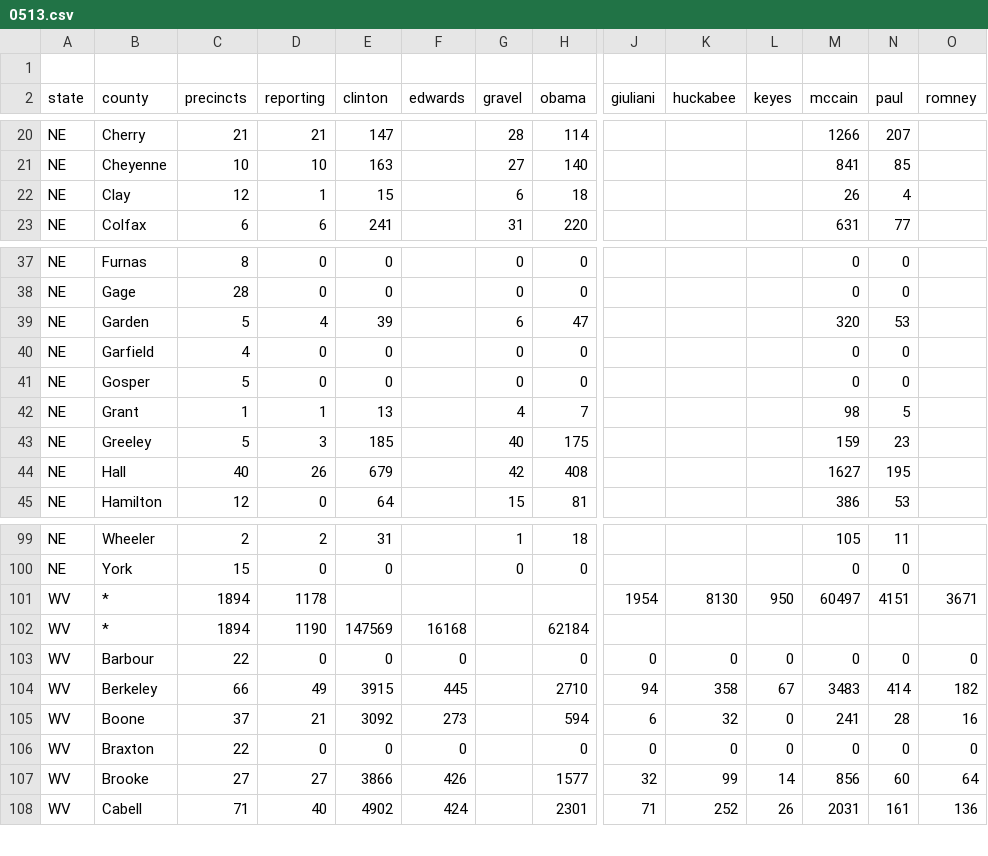
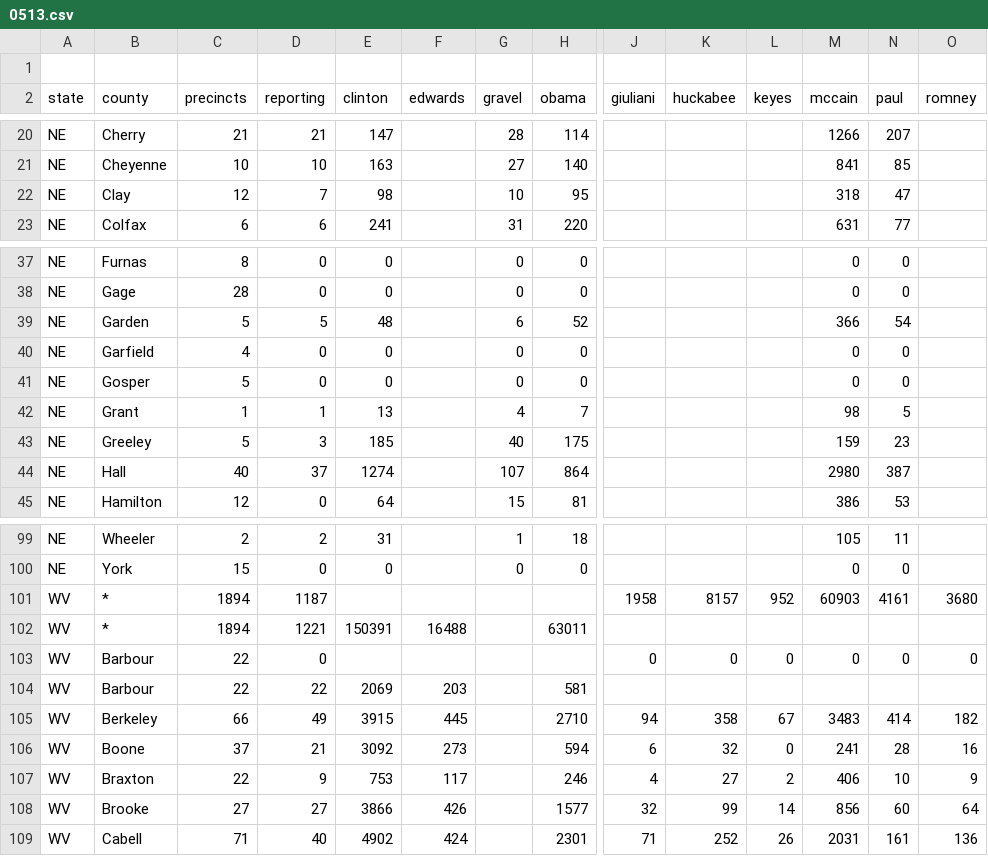
Before and after one commit to geary/primary-maps-2008-data, a CSV file: votes/0513.csv, drawn as a sheet; only a part is shown, gaps mark what is left out; removed rows and columns are numbered as before the commit, all else as after; rows hold the shown columns only; the diff covers the shown part only; the diff names each change by its address in the sheet, - before the commit and + after, or states it on an @@ line.

Commit message:
Vote update

```diff
--- a/votes/0513.csv
+++ b/votes/0513.csv
-D22 (reporting): 1
+D22 (reporting): 7
-E22 (clinton): 15
+E22 (clinton): 98
-G22 (gravel): 6
+G22 (gravel): 10
-H22 (obama): 18
+H22 (obama): 95
-M22 (mccain): 26
+M22 (mccain): 318
-N22 (paul): 4
+N22 (paul): 47
-D39 (reporting): 4
+D39 (reporting): 5
-E39 (clinton): 39
+E39 (clinton): 48
-H39 (obama): 47
+H39 (obama): 52
-M39 (mccain): 320
+M39 (mccain): 366
-N39 (paul): 53
+N39 (paul): 54
-D44 (reporting): 26
+D44 (reporting): 37
-E44 (clinton): 679
+E44 (clinton): 1274
-G44 (gravel): 42
+G44 (gravel): 107
-H44 (obama): 408
+H44 (obama): 864
-M44 (mccain): 1627
+M44 (mccain): 2980
-N44 (paul): 195
+N44 (paul): 387
-D101 (reporting): 1178
+D101 (reporting): 1187
-J101 (giuliani): 1954
+J101 (giuliani): 1958
-K101 (huckabee): 8130
+K101 (huckabee): 8157
-L101 (keyes): 950
+L101 (keyes): 952
-M101 (mccain): 60497
+M101 (mccain): 60903
-N101 (paul): 4151
+N101 (paul): 4161
-O101 (romney): 3671
+O101 (romney): 3680
-D102 (reporting): 1190
+D102 (reporting): 1221
-E102 (clinton): 147569
+E102 (clinton): 150391
-F102 (edwards): 16168
+F102 (edwards): 16488
-H102 (obama): 62184
+H102 (obama): 63011
-E103 (clinton): 0
+E103 (clinton): (empty)
-F103 (edwards): 0
+F103 (edwards): (empty)
-H103 (obama): 0
+H103 (obama): (empty)
+row 104: WV | Barbour | 22 | 22 | 2069 | 203 |  | 581
-row 106: WV | Braxton | 22 | 0 | 0 | 0 |  | 0 | 0 | 0 | 0 | 0 | 0 | 0
+row 107: WV | Braxton | 22 | 9 | 753 | 117 |  | 246 | 4 | 27 | 2 | 406 | 10 | 9
```
Also changed, not shown: 37 edited cells elsewhere in this file, 6 other files.
